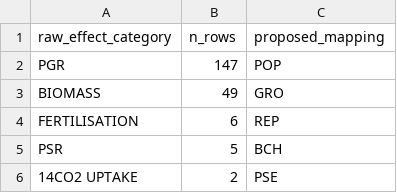
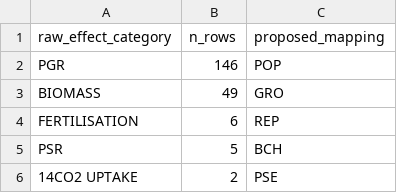
Before and after one commit to open-AIMS/ssddata, a CSV file: data-raw/alldata/anztox_2016_effect_category_map.csv, drawn as a sheet; only a part is shown.

```diff
--- a/data-raw/alldata/anztox_2016_effect_category_map.csv
+++ b/data-raw/alldata/anztox_2016_effect_category_map.csv
@@ -1,3 +1,3 @@
 raw_effect_category,n_rows,proposed_mapping
-PGR,147,POP
+PGR,146,POP
 BIOMASS,49,GRO
```
Also changed, not shown: data-raw/alldata/stage4d-part3-excluded-rows.csv, data-raw/alldata/stage4e-tier-displacement-groups.csv, 18 other files.
